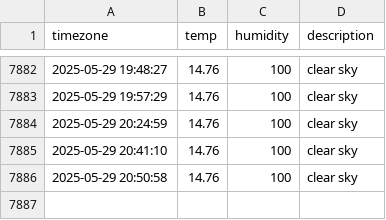
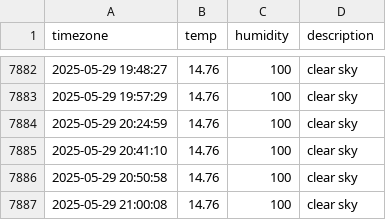
Before and after one commit to YooJinmo/seoul_weather, a CSV file: seoul_weather.csv, drawn as a sheet; only a part is shown, gaps mark what is left out; the diff names each change by its address in the sheet, - before the commit and + after, or states it on an @@ line.

```diff
--- a/seoul_weather.csv
+++ b/seoul_weather.csv
+row 7887: 2025-05-29 21:00:08 | 14.76 | 100 | clear sky
```
